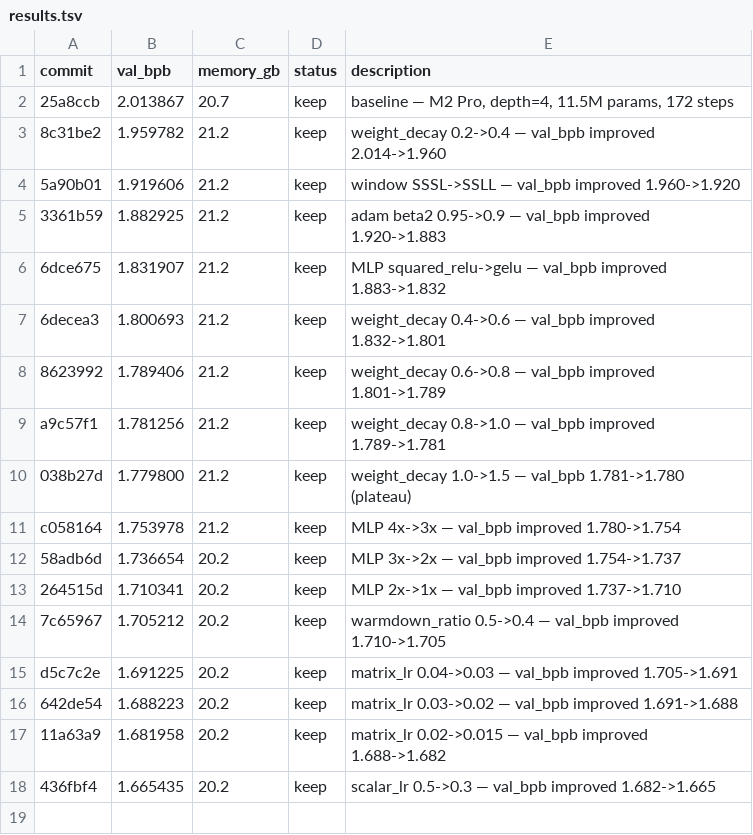
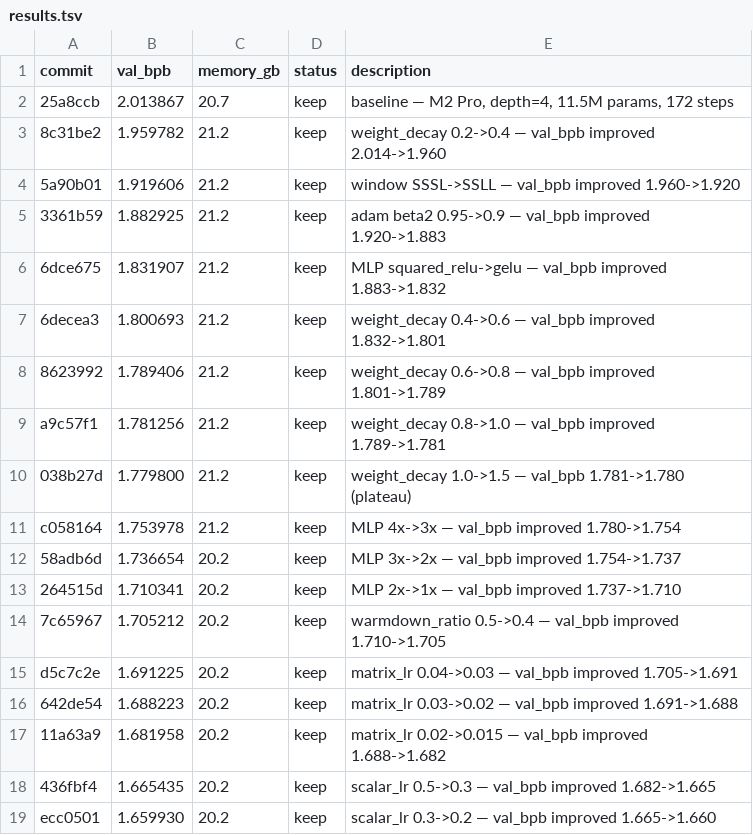
Before and after one commit to PersonalRec/GPT-autoresearch, a TSV file: results.tsv, drawn as a sheet.

```diff
--- a/results.tsv
+++ b/results.tsv
@@ -18 +18,2 @@ d5c7c2e	1.691225	20.2	keep	matrix_lr 0.04->0.03 — val_bpb improved 1.705->1.69
 436fbf4	1.665435	20.2	keep	scalar_lr 0.5->0.3 — val_bpb improved 1.682->1.665
+ecc0501	1.659930	20.2	keep	scalar_lr 0.3->0.2 — val_bpb improved 1.665->1.660
```
Also changed, not shown: dojo_results.tsv, loop_results.tsv, 1 other file.
